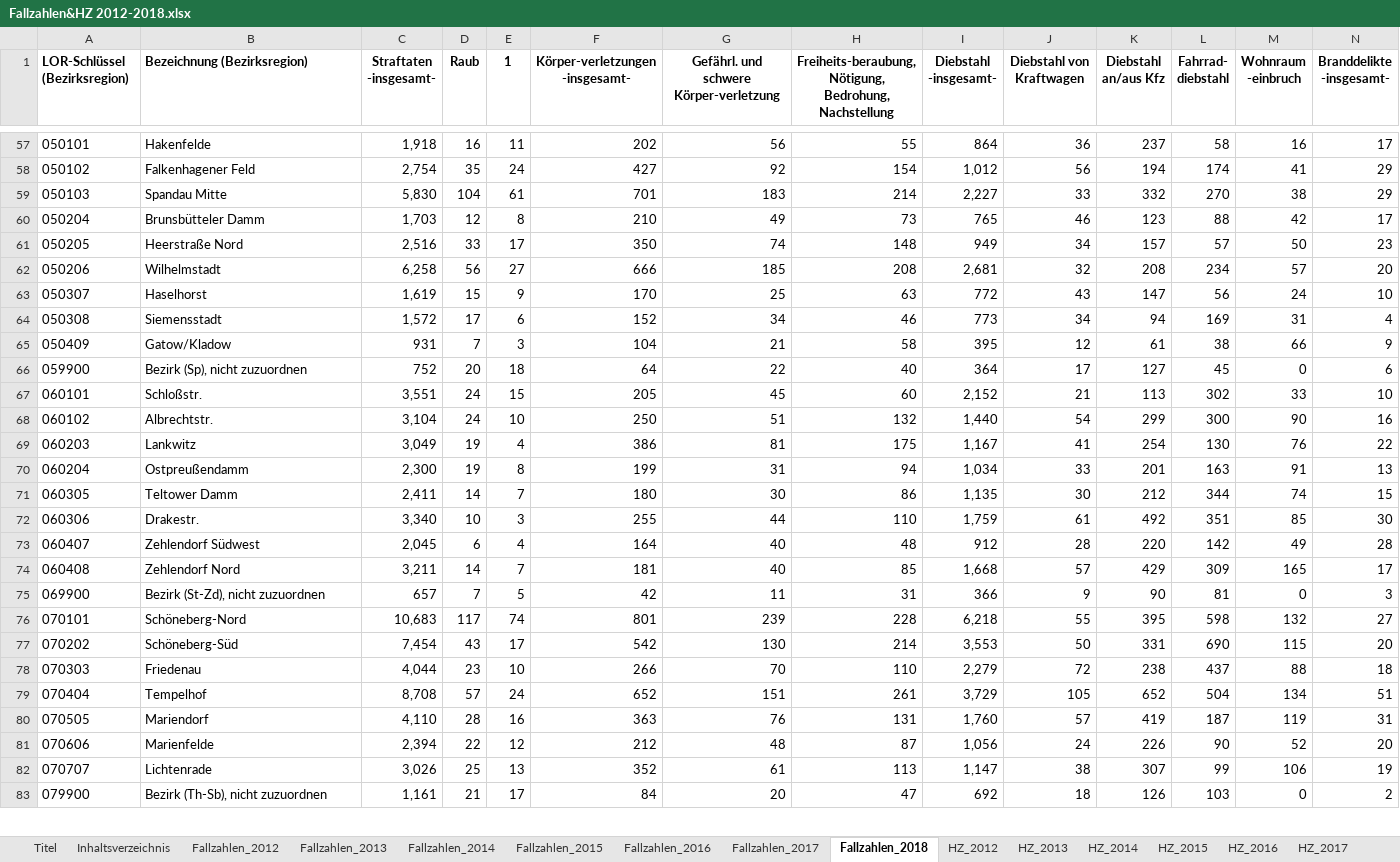
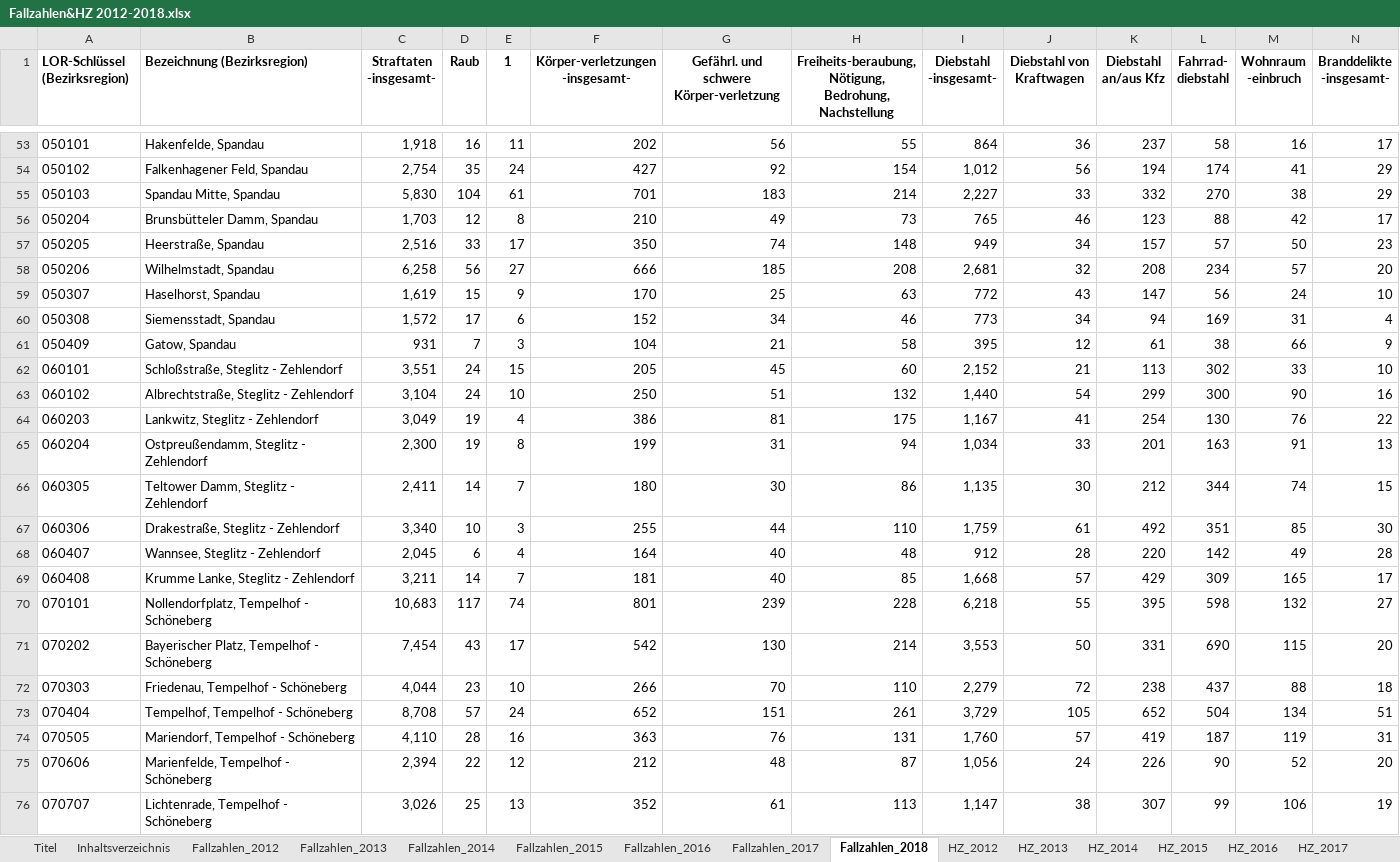
Before and after one commit to NNdeRichtung/Coursera_Capstone, an Excel workbook: Fallzahlen&HZ 2012-2018.xlsx, sheet Fallzahlen_2018, drawn as a sheet; only a part is shown, gaps mark what is left out; values as stored, in another font and other column widths than the file's, no borders; removed rows and columns are numbered as before the commit, all else as after; rows hold the shown columns only; the diff covers the shown part only; the diff names each change by its address in the sheet, - before the commit and + after, or states it on an @@ line.

```diff
--- a/Fallzahlen&HZ 2012-2018.xlsx (sheet Fallzahlen_2018)
+++ b/Fallzahlen&HZ 2012-2018.xlsx (sheet Fallzahlen_2018)
-B53 (Bezeichnung (Bezirksregion)): Hakenfelde
+B53 (Bezeichnung (Bezirksregion)): Hakenfelde, Spandau
-B54 (Bezeichnung (Bezirksregion)): Falkenhagener Feld
+B54 (Bezeichnung (Bezirksregion)): Falkenhagener Feld, Spandau
-B55 (Bezeichnung (Bezirksregion)): Spandau Mitte
+B55 (Bezeichnung (Bezirksregion)): Spandau Mitte, Spandau
-B56 (Bezeichnung (Bezirksregion)): Brunsbütteler Damm
+B56 (Bezeichnung (Bezirksregion)): Brunsbütteler Damm, Spandau
-B57 (Bezeichnung (Bezirksregion)): Heerstraße Nord
+B57 (Bezeichnung (Bezirksregion)): Heerstraße, Spandau
-B58 (Bezeichnung (Bezirksregion)): Wilhelmstadt
+B58 (Bezeichnung (Bezirksregion)): Wilhelmstadt, Spandau
-B59 (Bezeichnung (Bezirksregion)): Haselhorst
+B59 (Bezeichnung (Bezirksregion)): Haselhorst, Spandau
-B60 (Bezeichnung (Bezirksregion)): Siemensstadt
+B60 (Bezeichnung (Bezirksregion)): Siemensstadt, Spandau
-B61 (Bezeichnung (Bezirksregion)): Gatow/Kladow
+B61 (Bezeichnung (Bezirksregion)): Gatow, Spandau
-row 66: 059900 | Bezirk (Sp), nicht zuzuordnen | 752 | 20 | 18 | 64 | 22 | 40 | 364 | 17 | 127 | 45 | 0 | 6
-B62 (Bezeichnung (Bezirksregion)): Schloßstr.
+B62 (Bezeichnung (Bezirksregion)): Schloßstraße, Steglitz - Zehlendorf
-B63 (Bezeichnung (Bezirksregion)): Albrechtstr.
+B63 (Bezeichnung (Bezirksregion)): Albrechtstraße, Steglitz - Zehlendorf
-B64 (Bezeichnung (Bezirksregion)): Lankwitz
+B64 (Bezeichnung (Bezirksregion)): Lankwitz, Steglitz - Zehlendorf
-B65 (Bezeichnung (Bezirksregion)): Ostpreußendamm
+B65 (Bezeichnung (Bezirksregion)): Ostpreußendamm, Steglitz - Zehlendorf
-B66 (Bezeichnung (Bezirksregion)): Teltower Damm
+B66 (Bezeichnung (Bezirksregion)): Teltower Damm, Steglitz - Zehlendorf
-B67 (Bezeichnung (Bezirksregion)): Drakestr.
+B67 (Bezeichnung (Bezirksregion)): Drakestraße, Steglitz - Zehlendorf
-B68 (Bezeichnung (Bezirksregion)): Zehlendorf Südwest
+B68 (Bezeichnung (Bezirksregion)): Wannsee, Steglitz - Zehlendorf
-B69 (Bezeichnung (Bezirksregion)): Zehlendorf Nord
+B69 (Bezeichnung (Bezirksregion)): Krumme Lanke, Steglitz - Zehlendorf
-row 75: 069900 | Bezirk (St-Zd), nicht zuzuordnen | 657 | 7 | 5 | 42 | 11 | 31 | 366 | 9 | 90 | 81 | 0 | 3
-B70 (Bezeichnung (Bezirksregion)): Schöneberg-Nord
+B70 (Bezeichnung (Bezirksregion)): Nollendorfplatz, Tempelhof - Schöneberg
-B71 (Bezeichnung (Bezirksregion)): Schöneberg-Süd
+B71 (Bezeichnung (Bezirksregion)): Bayerischer Platz, Tempelhof - Schöneberg
-B72 (Bezeichnung (Bezirksregion)): Friedenau
+B72 (Bezeichnung (Bezirksregion)): Friedenau, Tempelhof - Schöneberg
-B73 (Bezeichnung (Bezirksregion)): Tempelhof
+B73 (Bezeichnung (Bezirksregion)): Tempelhof, Tempelhof - Schöneberg
-B74 (Bezeichnung (Bezirksregion)): Mariendorf
+B74 (Bezeichnung (Bezirksregion)): Mariendorf, Tempelhof - Schöneberg
-B75 (Bezeichnung (Bezirksregion)): Marienfelde
+B75 (Bezeichnung (Bezirksregion)): Marienfelde, Tempelhof - Schöneberg
-B76 (Bezeichnung (Bezirksregion)): Lichtenrade
+B76 (Bezeichnung (Bezirksregion)): Lichtenrade, Tempelhof - Schöneberg
-row 83: 079900 | Bezirk (Th-Sb), nicht zuzuordnen | 1,161 | 21 | 17 | 84 | 20 | 47 | 692 | 18 | 126 | 103 | 0 | 2
```
Also changed, not shown: 19 removed rows and 104 edited cells elsewhere in this sheet, sheet HZ_2018, 1 other file.
